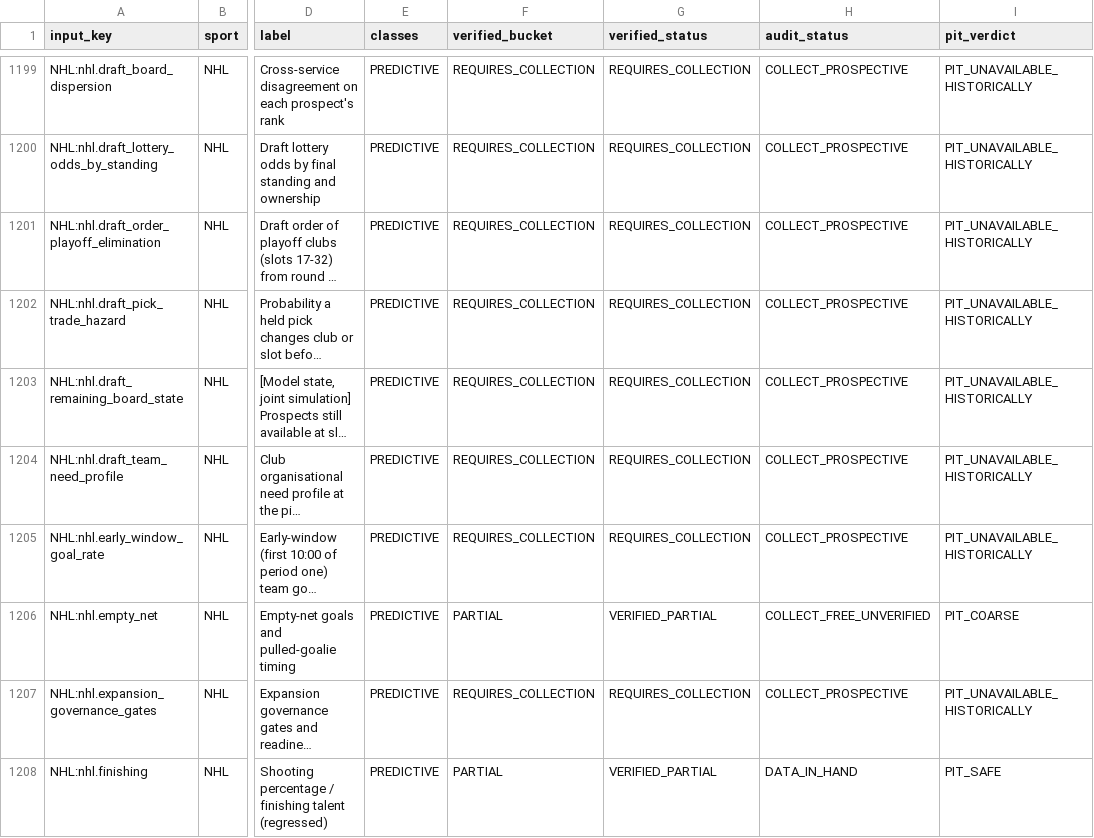
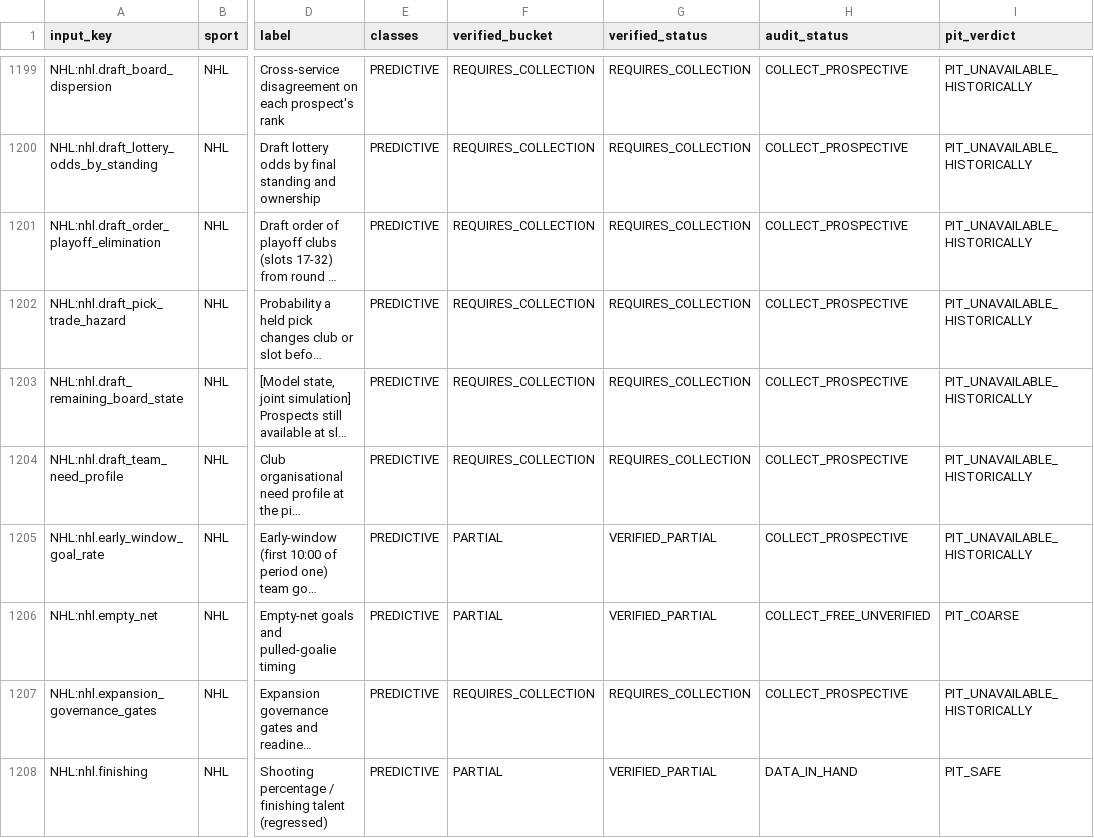
Before and after one commit to chmoses98/sift-alpha, a CSV file: research/input_research/market_input_map/distinct_inputs.csv, drawn as a sheet; only a part is shown, gaps mark what is left out; long unchanged cells end in …; the diff covers the shown part only; the diff names each change by its address in the sheet, - before the commit and + after, or states it on an @@ line.

```diff
--- a/research/input_research/market_input_map/distinct_inputs.csv
+++ b/research/input_research/market_input_map/distinct_inputs.csv
-F1205 (verified_bucket): REQUIRES_COLLECTION
+F1205 (verified_bucket): PARTIAL
-G1205 (verified_status): REQUIRES_COLLECTION
+G1205 (verified_status): VERIFIED_PARTIAL
```
Also changed, not shown: 58 edited cells elsewhere in this file, research/input_research/data_foundation/coverage_matrix.csv, research/input_research/market_completeness/market_completeness.csv, 53 other files.
